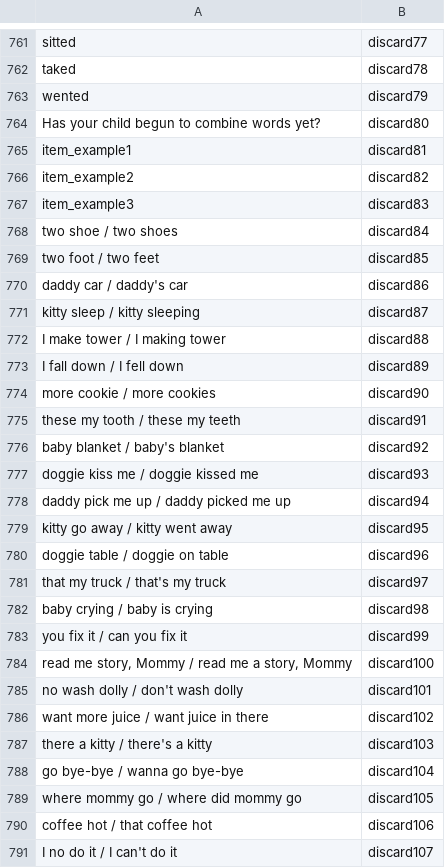
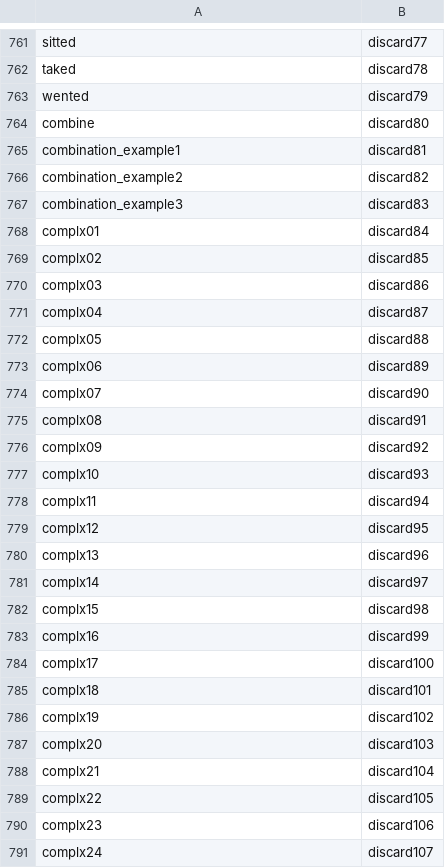
Before and after one commit to kbhlab/translation_equivalents, a CSV file: ws_lookup_en_colnames.csv, drawn as a sheet; only a part is shown, gaps mark what is left out; the diff covers the shown part only.

```diff
--- a/ws_lookup_en_colnames.csv
+++ b/ws_lookup_en_colnames.csv
@@ -763,29 +763,29 @@ taked,discard78
 wented,discard79
-Has your child begun to combine words yet?,discard80
-item_example1,discard81
-item_example2,discard82
-item_example3,discard83
-two shoe / two shoes,discard84
-two foot / two feet,discard85
-daddy car / daddy's car,discard86
-kitty sleep / kitty sleeping,discard87
-I make tower / I making tower,discard88
-I fall down / I fell down,discard89
-more cookie / more cookies,discard90
-these my tooth / these my teeth,discard91
-baby blanket / baby's blanket,discard92
-doggie kiss me / doggie kissed me,discard93
-daddy pick me up / daddy picked me up,discard94
-kitty go away / kitty went away,discard95
-doggie table / doggie on table,discard96
-that my truck / that's my truck,discard97
-baby crying / baby is crying,discard98
-you fix it / can you fix it,discard99
-"read me story, Mommy / read me a story, Mommy",discard100
-no wash dolly / don't wash dolly,discard101
-want more juice / want juice in there,discard102
-there a kitty / there's a kitty,discard103
-go bye-bye / wanna go bye-bye,discard104
-where mommy go / where did mommy go,discard105
-coffee hot / that coffee hot,discard106
-I no do it / I can't do it,discard107
+combine,discard80
+combination_example1,discard81
+combination_example2,discard82
+combination_example3,discard83
+complx01,discard84
+complx02,discard85
+complx03,discard86
+complx04,discard87
+complx05,discard88
+complx06,discard89
+complx07,discard90
+complx08,discard91
+complx09,discard92
+complx10,discard93
+complx11,discard94
+complx12,discard95
+complx13,discard96
+complx14,discard97
+complx15,discard98
+complx16,discard99
+complx17,discard100
+complx18,discard101
+complx19,discard102
+complx20,discard103
+complx21,discard104
+complx22,discard105
+complx23,discard106
+complx24,discard107
```
Also changed, not shown: 113 edited cells elsewhere in this file, wg_lookup_en_colnames.csv, wg_lookup_fr_colnames.csv, 1 other file.
